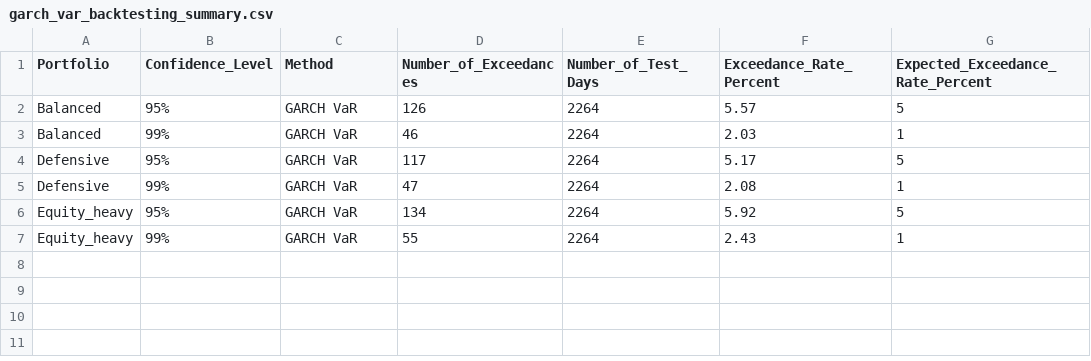
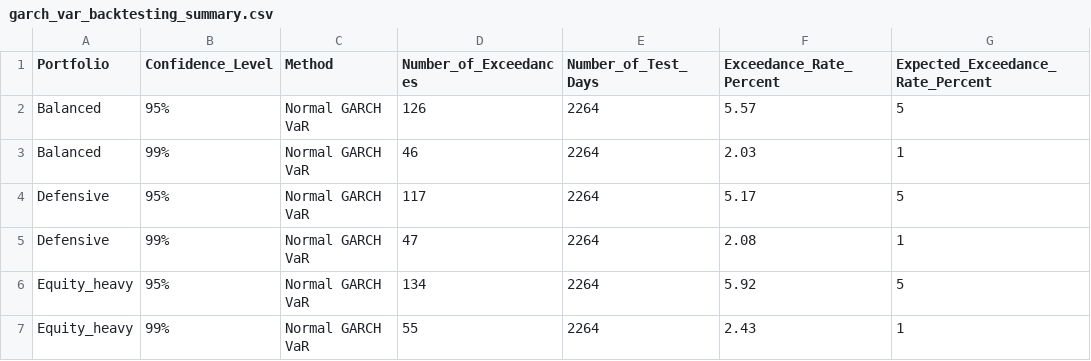
Before and after one commit to weitaolim986-jpg/portfolio-risk-analysis, a CSV file: data/garch_var_backtesting_summary.csv, drawn as a sheet.

```diff
--- a/data/garch_var_backtesting_summary.csv
+++ b/data/garch_var_backtesting_summary.csv
@@ -1,7 +1,7 @@
 "Portfolio","Confidence_Level","Method","Number_of_Exceedances","Number_of_Test_Days","Exceedance_Rate_Percent","Expected_Exceedance_Rate_Percent"
-"Balanced","95%","GARCH VaR",126,2264,5.57,5
-"Balanced","99%","GARCH VaR",46,2264,2.03,1
-"Defensive","95%","GARCH VaR",117,2264,5.17,5
-"Defensive","99%","GARCH VaR",47,2264,2.08,1
-"Equity_heavy","95%","GARCH VaR",134,2264,5.92,5
-"Equity_heavy","99%","GARCH VaR",55,2264,2.43,1
+"Balanced","95%","Normal GARCH VaR",126,2264,5.57,5
+"Balanced","99%","Normal GARCH VaR",46,2264,2.03,1
+"Defensive","95%","Normal GARCH VaR",117,2264,5.17,5
+"Defensive","99%","Normal GARCH VaR",47,2264,2.08,1
+"Equity_heavy","95%","Normal GARCH VaR",134,2264,5.92,5
+"Equity_heavy","99%","Normal GARCH VaR",55,2264,2.43,1
```
Also changed, not shown: data/combined_var_backtesting_summary.csv, 16 other files.
